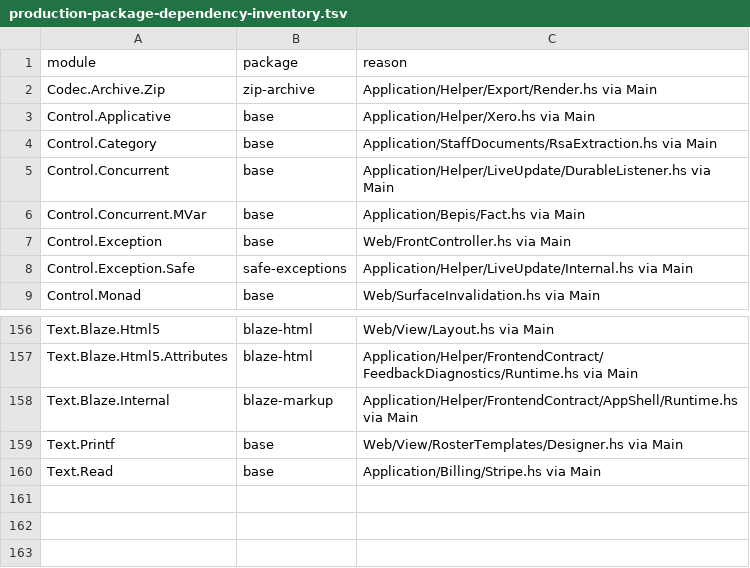
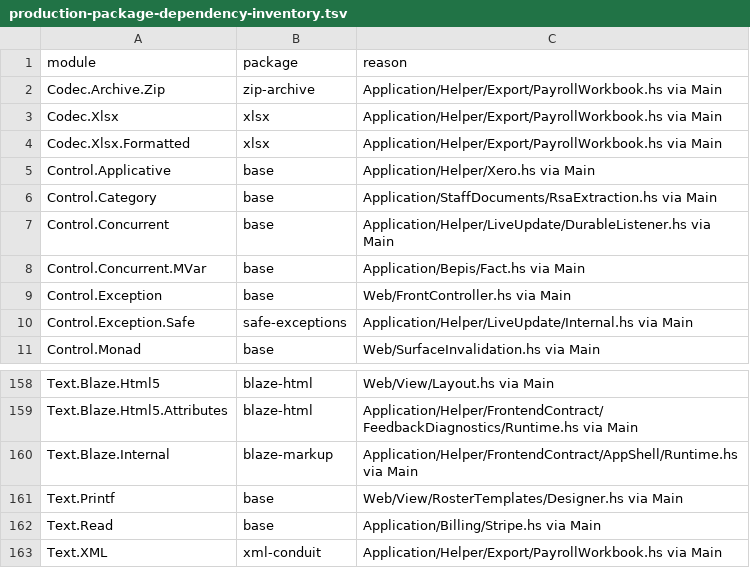
Before and after one commit to BeaudanBrown/ihp-roster, a TSV file: Config/nix/production-package-dependency-inventory.tsv, drawn as a sheet; only a part is shown, gaps mark what is left out.

Commit message:
Add Payroll Workbook XLSX export foundation (#445)

```diff
--- a/Config/nix/production-package-dependency-inventory.tsv
+++ b/Config/nix/production-package-dependency-inventory.tsv
@@ -1,3 +1,5 @@
 module	package	reason
-Codec.Archive.Zip	zip-archive	Application/Helper/Export/Render.hs via Main
+Codec.Archive.Zip	zip-archive	Application/Helper/Export/PayrollWorkbook.hs via Main
+Codec.Xlsx	xlsx	Application/Helper/Export/PayrollWorkbook.hs via Main
+Codec.Xlsx.Formatted	xlsx	Application/Helper/Export/PayrollWorkbook.hs via Main
 Control.Applicative	base	Application/Helper/Xero.hs via Main
@@ -160 +162,2 @@ Text.Printf	base	Web/View/RosterTemplates/Designer.hs via Main
 Text.Read	base	Application/Billing/Stripe.hs via Main
+Text.XML	xml-conduit	Application/Helper/Export/PayrollWorkbook.hs via Main
```
Also changed, not shown: Config/nix/production-module-inventory.tsv, 14 other files.
